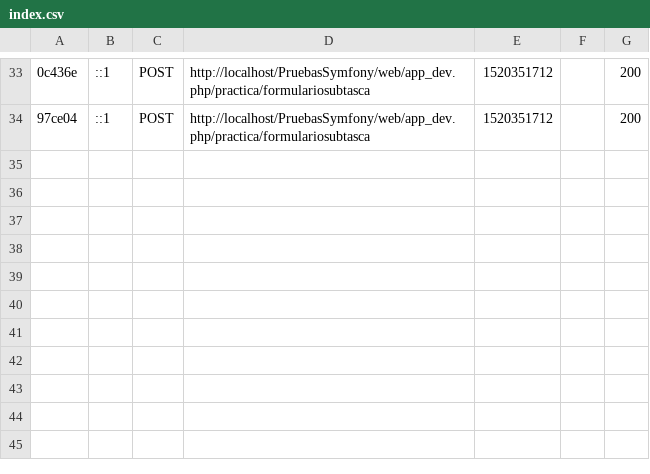
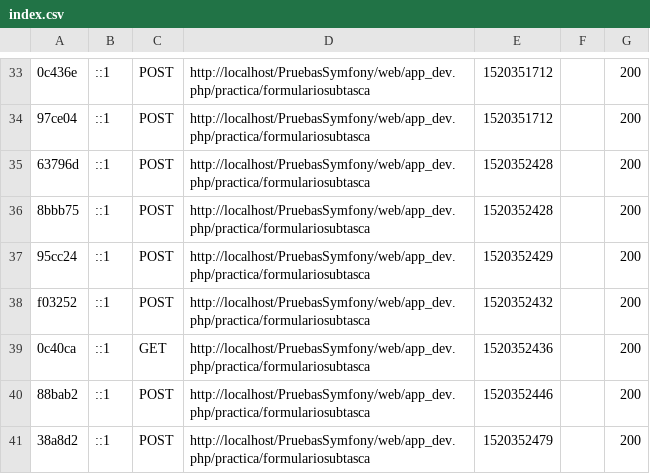
Before and after one commit to juanAntonio1986/PruebasSymfony, a CSV file: var/cache/dev/profiler/index.csv, drawn as a sheet; only a part is shown, gaps mark what is left out; the diff names each change by its address in the sheet, - before the commit and + after, or states it on an @@ line.

```diff
--- a/var/cache/dev/profiler/index.csv
+++ b/var/cache/dev/profiler/index.csv
+row 35: 63796d | ::1 | POST | http://localhost/PruebasSymfony/web/app_dev.php/practica/formulariosubtasca | 1520352428 |  | 200
+row 36: 8bbb75 | ::1 | POST | http://localhost/PruebasSymfony/web/app_dev.php/practica/formulariosubtasca | 1520352428 |  | 200
+row 37: 95cc24 | ::1 | POST | http://localhost/PruebasSymfony/web/app_dev.php/practica/formulariosubtasca | 1520352429 |  | 200
+row 38: f03252 | ::1 | POST | http://localhost/PruebasSymfony/web/app_dev.php/practica/formulariosubtasca | 1520352432 |  | 200
+row 39: 0c40ca | ::1 | GET | http://localhost/PruebasSymfony/web/app_dev.php/practica/formulariosubtasca | 1520352436 |  | 200
+row 40: 88bab2 | ::1 | POST | http://localhost/PruebasSymfony/web/app_dev.php/practica/formulariosubtasca | 1520352446 |  | 200
+row 41: 38a8d2 | ::1 | POST | http://localhost/PruebasSymfony/web/app_dev.php/practica/formulariosubtasca | 1520352479 |  | 200
```
Also changed, not shown: 11 other files.
